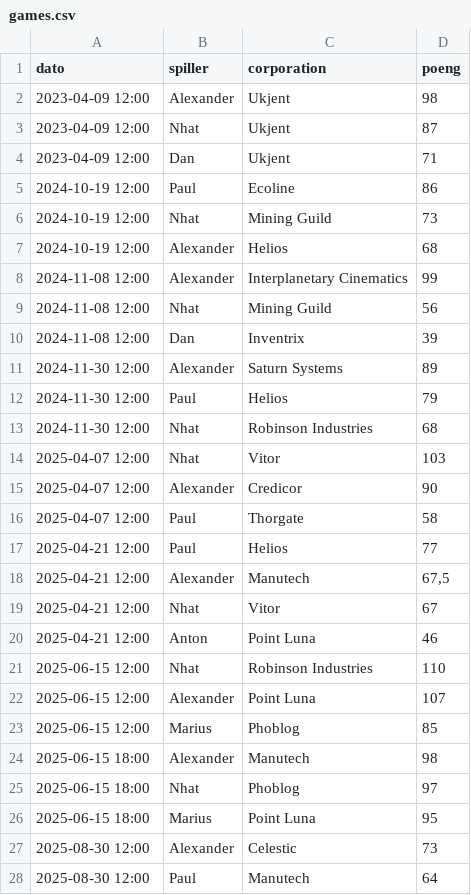
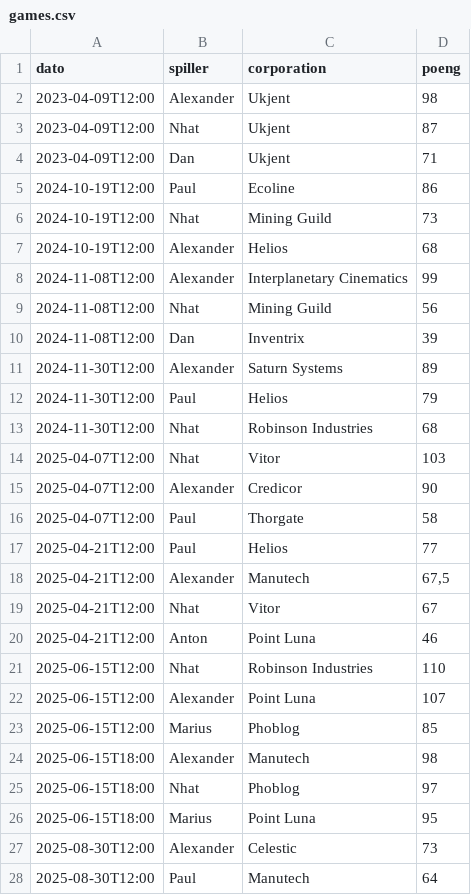
Before and after one commit to alexness88-alt/terraformi8-ng, a CSV file: data/games.csv, drawn as a sheet; only a part is shown; the diff covers the shown part only.

```diff
--- a/data/games.csv
+++ b/data/games.csv
@@ -1,28 +1,28 @@
 dato;spiller;corporation;poeng
-2023-04-09 12:00;Alexander;Ukjent;98
-2023-04-09 12:00;Nhat;Ukjent;87
-2023-04-09 12:00;Dan;Ukjent;71
-2024-10-19 12:00;Paul;Ecoline;86
-2024-10-19 12:00;Nhat;Mining Guild;73
-2024-10-19 12:00;Alexander;Helios;68
-2024-11-08 12:00;Alexander;Interplanetary Cinematics;99
-2024-11-08 12:00;Nhat;Mining Guild;56
-2024-11-08 12:00;Dan;Inventrix;39
-2024-11-30 12:00;Alexander;Saturn Systems;89
-2024-11-30 12:00;Paul;Helios;79
-2024-11-30 12:00;Nhat;Robinson Industries;68
-2025-04-07 12:00;Nhat;Vitor;103
-2025-04-07 12:00;Alexander;Credicor;90
-2025-04-07 12:00;Paul;Thorgate;58
-2025-04-21 12:00;Paul;Helios;77
-2025-04-21 12:00;Alexander;Manutech;67,5
-2025-04-21 12:00;Nhat;Vitor;67
-2025-04-21 12:00;Anton;Point Luna;46
-2025-06-15 12:00;Nhat;Robinson Industries;110
-2025-06-15 12:00;Alexander;Point Luna;107
-2025-06-15 12:00;Marius;Phoblog;85
-2025-06-15 18:00;Alexander;Manutech;98
-2025-06-15 18:00;Nhat;Phoblog;97
-2025-06-15 18:00;Marius;Point Luna;95
-2025-08-30 12:00;Alexander;Celestic;73
-2025-08-30 12:00;Paul;Manutech;64
+2023-04-09T12:00;Alexander;Ukjent;98
+2023-04-09T12:00;Nhat;Ukjent;87
+2023-04-09T12:00;Dan;Ukjent;71
+2024-10-19T12:00;Paul;Ecoline;86
+2024-10-19T12:00;Nhat;Mining Guild;73
+2024-10-19T12:00;Alexander;Helios;68
+2024-11-08T12:00;Alexander;Interplanetary Cinematics;99
+2024-11-08T12:00;Nhat;Mining Guild;56
+2024-11-08T12:00;Dan;Inventrix;39
+2024-11-30T12:00;Alexander;Saturn Systems;89
+2024-11-30T12:00;Paul;Helios;79
+2024-11-30T12:00;Nhat;Robinson Industries;68
+2025-04-07T12:00;Nhat;Vitor;103
+2025-04-07T12:00;Alexander;Credicor;90
+2025-04-07T12:00;Paul;Thorgate;58
+2025-04-21T12:00;Paul;Helios;77
+2025-04-21T12:00;Alexander;Manutech;67,5
+2025-04-21T12:00;Nhat;Vitor;67
+2025-04-21T12:00;Anton;Point Luna;46
+2025-06-15T12:00;Nhat;Robinson Industries;110
+2025-06-15T12:00;Alexander;Point Luna;107
+2025-06-15T12:00;Marius;Phoblog;85
+2025-06-15T18:00;Alexander;Manutech;98
+2025-06-15T18:00;Nhat;Phoblog;97
+2025-06-15T18:00;Marius;Point Luna;95
+2025-08-30T12:00;Alexander;Celestic;73
+2025-08-30T12:00;Paul;Manutech;64
```
Also changed, not shown: 55 edited cells elsewhere in this file, 7 other files.
